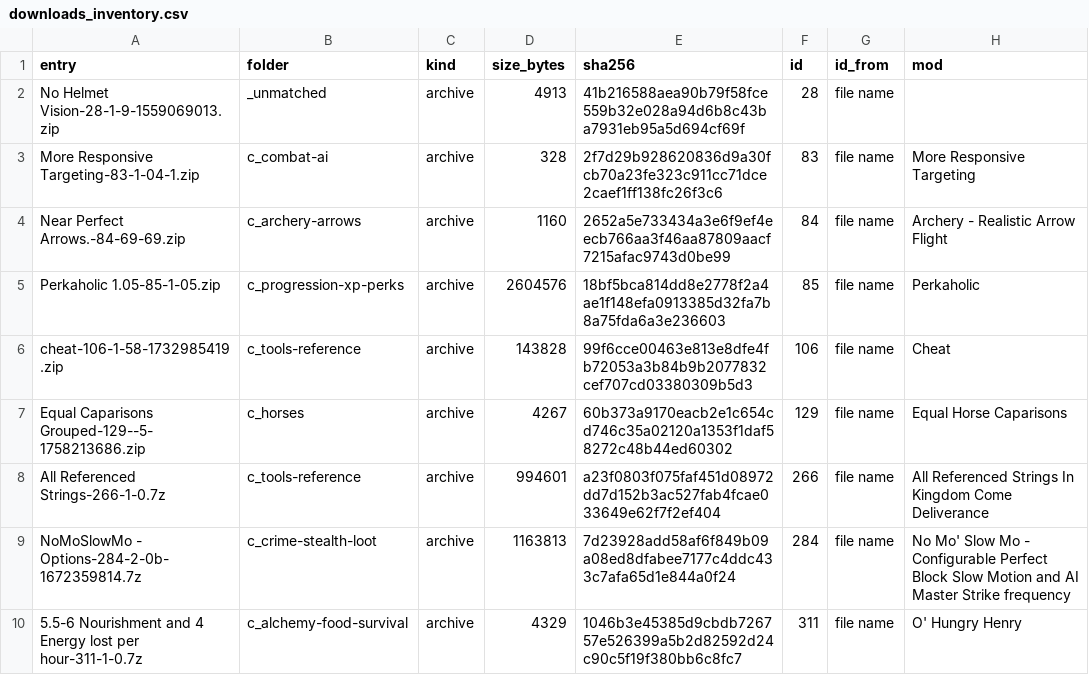
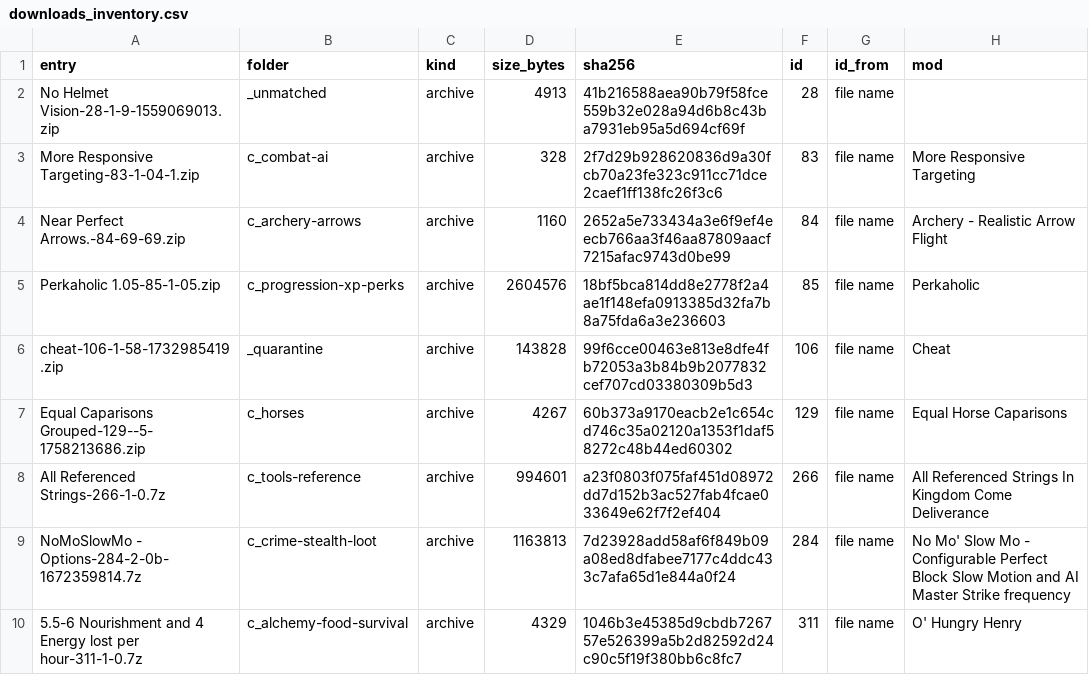
Before and after one commit to v-Kaefer/Kingdom-Refinement-Suite, a CSV file: docs/mods-review/downloads_inventory.csv, drawn as a sheet; only a part is shown; the diff covers the shown part only; the diff names each change by its address in the sheet, - before the commit and + after, or states it on an @@ line.

```diff
--- a/docs/mods-review/downloads_inventory.csv
+++ b/docs/mods-review/downloads_inventory.csv
-B6 (folder): c_tools-reference
+B6 (folder): _quarantine
```
Also changed, not shown: 20 edited cells elsewhere in this file, docs/mods-review/list_vs_downloads.csv, docs/mods-review/mod_tables.csv, 19 other files.
